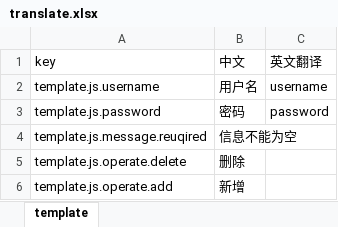
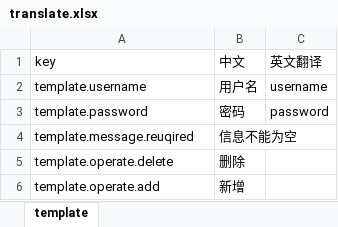
Before and after one commit to Yx1aoq1/vue-auto-i18n, an Excel workbook: translate.xlsx, sheet template, drawn as a sheet; values as stored, in another font and other column widths than the file's, no borders; the diff names each change by its address in the sheet, - before the commit and + after, or states it on an @@ line.

Commit message:
feat: excel转js功能

```diff
--- a/translate.xlsx (sheet template)
+++ b/translate.xlsx (sheet template)
-A2 (key): template.js.username
+A2 (key): template.username
-A3 (key): template.js.password
+A3 (key): template.password
-A4 (key): template.js.message.reuqired
+A4 (key): template.message.reuqired
-A5 (key): template.js.operate.delete
+A5 (key): template.operate.delete
-A6 (key): template.js.operate.add
+A6 (key): template.operate.add
```
Also changed, not shown: 8 other files.
